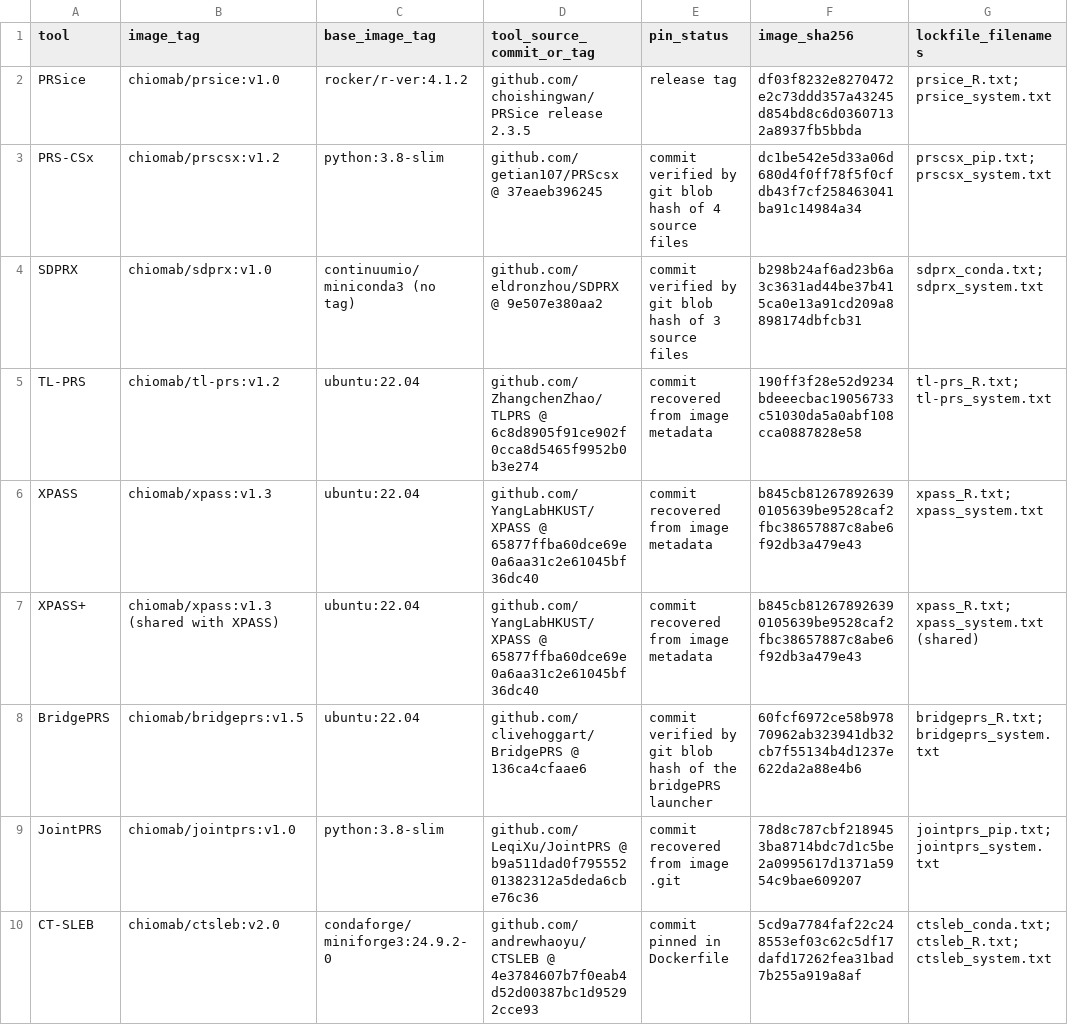
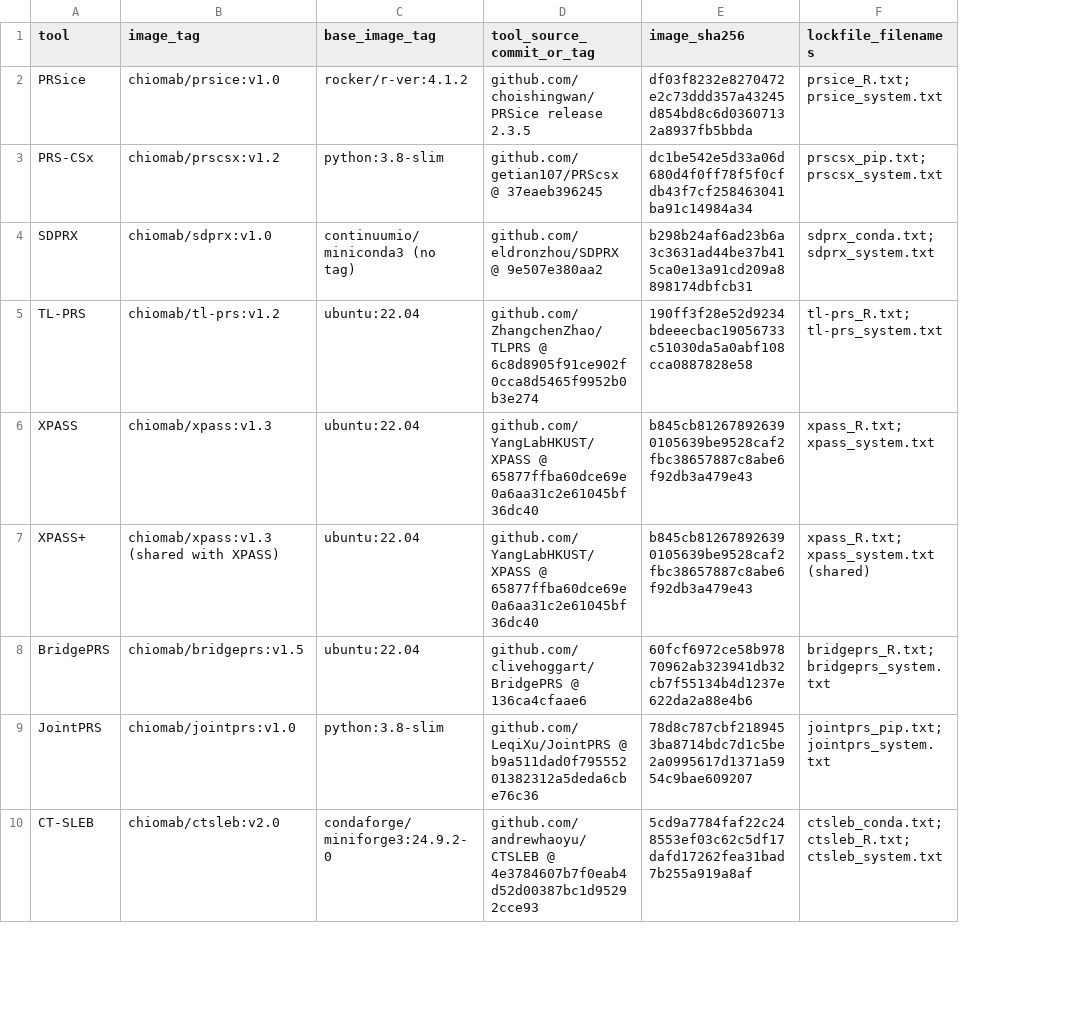
Before and after one commit to Omabekee/Bench-PRS-Dock, a CSV file: provenance/tool_provenance.csv, drawn as a sheet; only a part is shown; the diff names each change by its address in the sheet, - before the commit and + after, or states it on an @@ line.

Commit message:
Update tool_provenance.csv

```diff
--- a/provenance/tool_provenance.csv
+++ b/provenance/tool_provenance.csv
-column E (pin_status), rows 2-10: release tag | commit verified by git blob hash of 4 source files | commit verified by git blob hash of 3 source files | commit recovered from image metadata | commit recovered from image metadata | commit recovered from image metadata | commit verified by git blob hash of the bridgePRS launcher | commit recovered from image .git | commit pinned in Dockerfile
```
